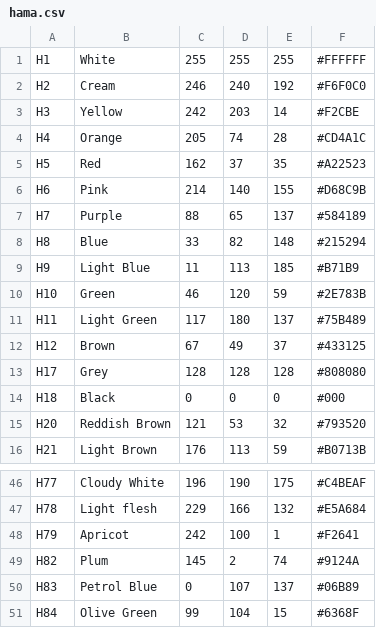
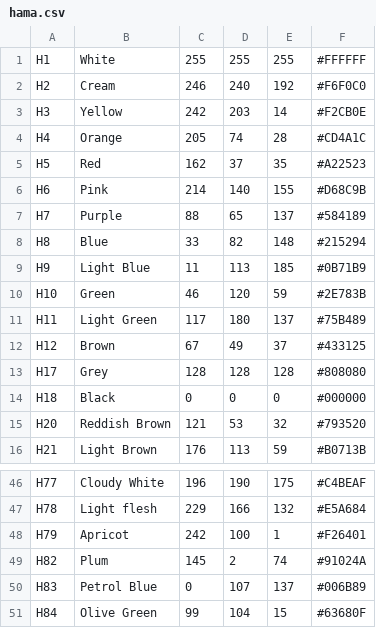
Before and after one commit to maxcleme/beadcolors, a CSV file: gen/v1/hama.csv, drawn as a sheet; only a part is shown, gaps mark what is left out.

```diff
--- a/gen/v1/hama.csv
+++ b/gen/v1/hama.csv
@@ -2,3 +2,3 @@ H1,White,255,255,255,#FFFFFF
 H2,Cream,246,240,192,#F6F0C0
-H3,Yellow,242,203,14,#F2CBE
+H3,Yellow,242,203,14,#F2CB0E
 H4,Orange,205,74,28,#CD4A1C
@@ -8,3 +8,3 @@ H7,Purple,88,65,137,#584189
 H8,Blue,33,82,148,#215294
-H9,Light Blue,11,113,185,#B71B9
+H9,Light Blue,11,113,185,#0B71B9
 H10,Green,46,120,59,#2E783B
@@ -13,3 +13,3 @@ H12,Brown,67,49,37,#433125
 H17,Grey,128,128,128,#808080
-H18,Black,0,0,0,#000
+H18,Black,0,0,0,#000000
 H20,Reddish Brown,121,53,32,#793520
@@ -47,5 +47,5 @@ H77,Cloudy White,196,190,175,#C4BEAF
 H78,Light flesh,229,166,132,#E5A684
-H79,Apricot,242,100,1,#F2641
-H82,Plum,145,2,74,#9124A
-H83,Petrol Blue,0,107,137,#06B89
-H84,Olive Green,99,104,15,#6368F
+H79,Apricot,242,100,1,#F26401
+H82,Plum,145,2,74,#91024A
+H83,Petrol Blue,0,107,137,#006B89
+H84,Olive Green,99,104,15,#63680F
```
Also changed, not shown: gen/v1/artkal.csv, gen/v1/nabbi.csv, 1 other file.
